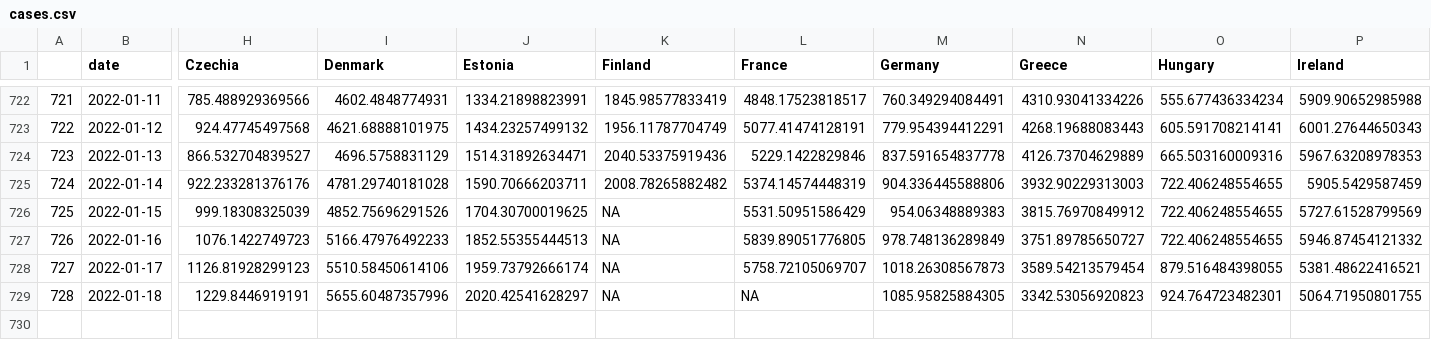
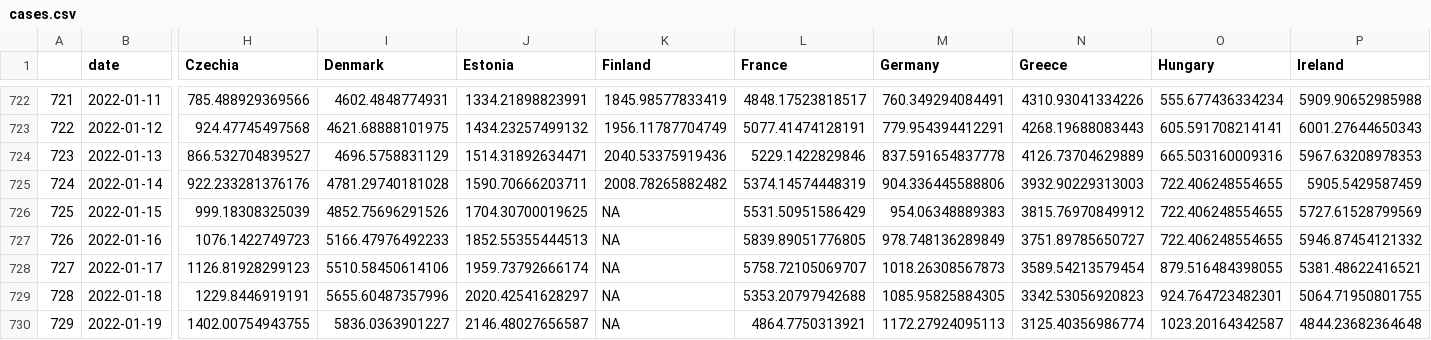
Before and after one commit to dfin-econ/dashboard, a CSV file: cases.csv, drawn as a sheet; only a part is shown, gaps mark what is left out; rows hold the shown columns only; the diff names each change by its address in the sheet, - before the commit and + after, or states it on an @@ line.

```diff
--- a/cases.csv
+++ b/cases.csv
-L729 (France): NA
+L729 (France): 5353.20797942688
+row 730: 729 | 2022-01-19 | 1402.00754943755 | 5836.0363901227 | 2146.48027656587 | NA | 4864.7750313921 | 1172.27924095113 | 3125.40356986774 | 1023.20164342587 | 4844.23682364648
```
Also changed, not shown: cumulcases.csv, hosp.csv, 1 other file.
